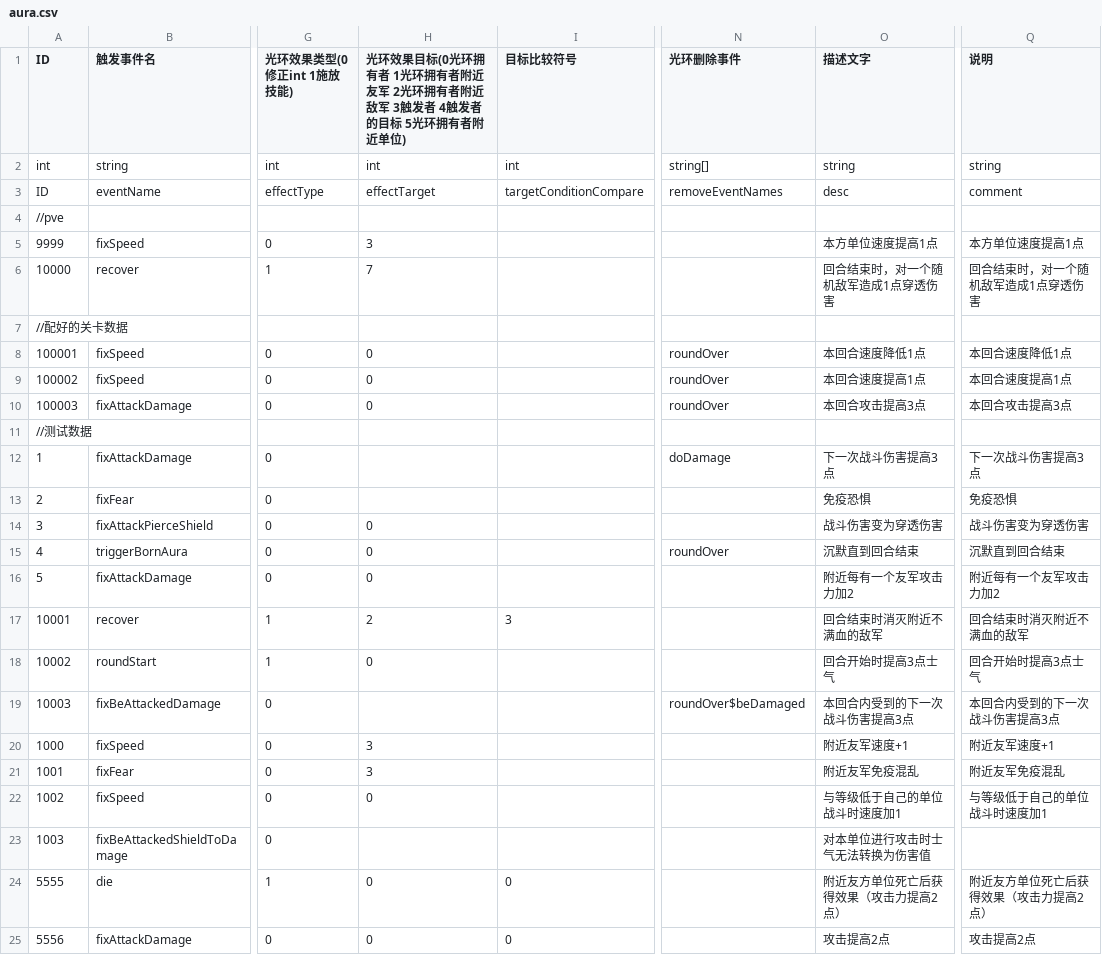
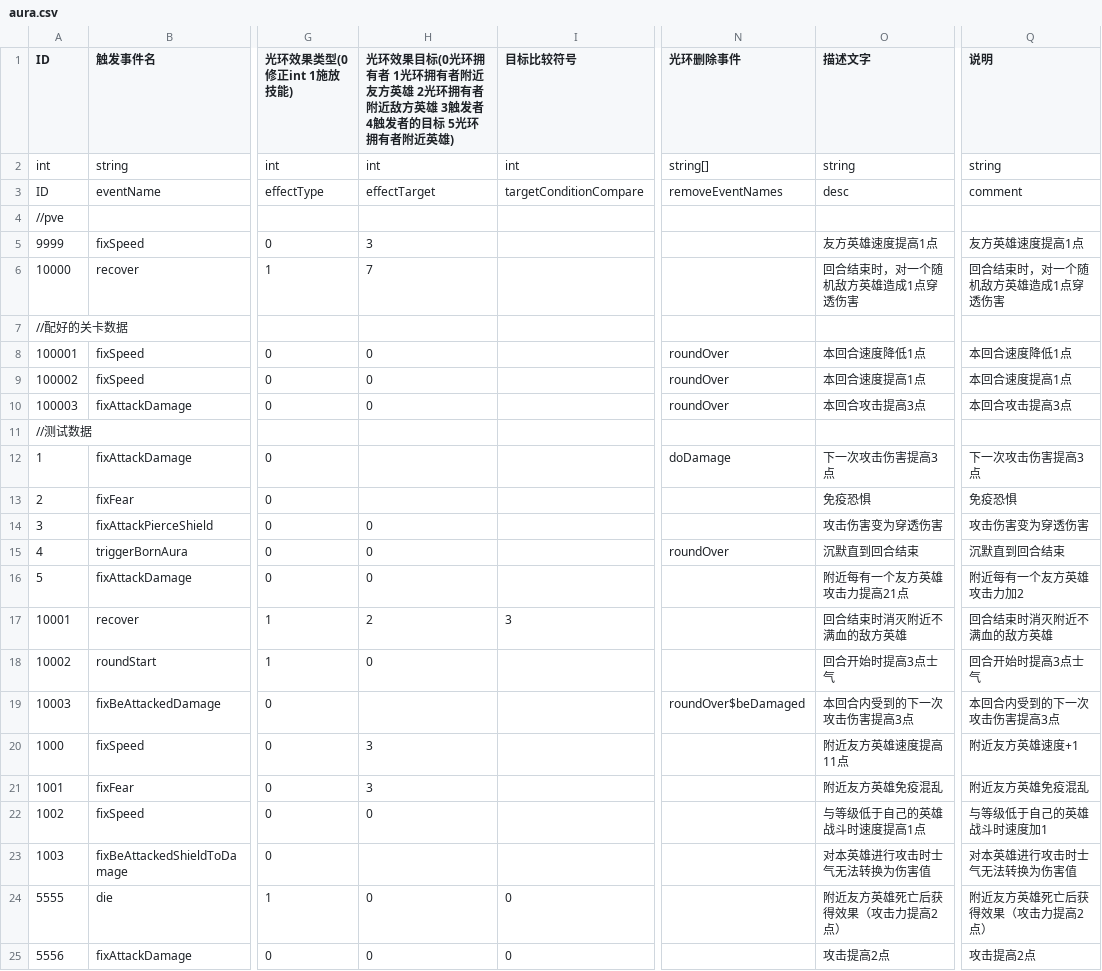
Before and after one commit to PenpenLi/FinalWar_data, a CSV file: csv/aura.csv, drawn as a sheet; only a part is shown, gaps mark what is left out; the diff names each change by its address in the sheet, - before the commit and + after, or states it on an @@ line.

```diff
--- a/csv/aura.csv
+++ b/csv/aura.csv
-H1: …者附近友军 2光环拥有者附近敌军 3触发者 4触发者的目标 5光环拥有者附近单位)
+H1: …者附近友方英雄 2光环拥有者附近敌方英雄 3触发者 4触发者的目标 5光环拥有者附近英雄)
-O5 (描述文字): 本方单位速度提高1点
+O5 (描述文字): 友方英雄速度提高1点
-Q5 (说明): 本方单位速度提高1点
+Q5 (说明): 友方英雄速度提高1点
-O6 (描述文字): 回合结束时，对一个随机敌军造成1点穿透伤害
+O6 (描述文字): 回合结束时，对一个随机敌方英雄造成1点穿透伤害
-Q6 (说明): 回合结束时，对一个随机敌军造成1点穿透伤害
+Q6 (说明): 回合结束时，对一个随机敌方英雄造成1点穿透伤害
-O12 (描述文字): 下一次战斗伤害提高3点
+O12 (描述文字): 下一次攻击伤害提高3点
-Q12 (说明): 下一次战斗伤害提高3点
+Q12 (说明): 下一次攻击伤害提高3点
-O14 (描述文字): 战斗伤害变为穿透伤害
+O14 (描述文字): 攻击伤害变为穿透伤害
-Q14 (说明): 战斗伤害变为穿透伤害
+Q14 (说明): 攻击伤害变为穿透伤害
-O16 (描述文字): 附近每有一个友军攻击力加2
+O16 (描述文字): 附近每有一个友方英雄攻击力提高21点
-Q16 (说明): 附近每有一个友军攻击力加2
+Q16 (说明): 附近每有一个友方英雄攻击力加2
-O17 (描述文字): 回合结束时消灭附近不满血的敌军
+O17 (描述文字): 回合结束时消灭附近不满血的敌方英雄
-Q17 (说明): 回合结束时消灭附近不满血的敌军
+Q17 (说明): 回合结束时消灭附近不满血的敌方英雄
-O19 (描述文字): 本回合内受到的下一次战斗伤害提高3点
+O19 (描述文字): 本回合内受到的下一次攻击伤害提高3点
-Q19 (说明): 本回合内受到的下一次战斗伤害提高3点
+Q19 (说明): 本回合内受到的下一次攻击伤害提高3点
-O20 (描述文字): 附近友军速度+1
+O20 (描述文字): 附近友方英雄速度提高11点
-Q20 (说明): 附近友军速度+1
+Q20 (说明): 附近友方英雄速度+1
-O21 (描述文字): 附近友军免疫混乱
+O21 (描述文字): 附近友方英雄免疫混乱
-Q21 (说明): 附近友军免疫混乱
+Q21 (说明): 附近友方英雄免疫混乱
-O22 (描述文字): 与等级低于自己的单位战斗时速度加1
+O22 (描述文字): 与等级低于自己的英雄战斗时速度提高1点
-Q22 (说明): 与等级低于自己的单位战斗时速度加1
+Q22 (说明): 与等级低于自己的英雄战斗时速度加1
-O23 (描述文字): 对本单位进行攻击时士气无法转换为伤害值
+O23 (描述文字): 对本英雄进行攻击时士气无法转换为伤害值
-Q23 (说明): (empty)
+Q23 (说明): 对本英雄进行攻击时士气无法转换为伤害值
-O24 (描述文字): 附近友方单位死亡后获得效果（攻击力提高2点）
+O24 (描述文字): 附近友方英雄死亡后获得效果（攻击力提高2点）
-Q24 (说明): 附近友方单位死亡后获得效果（攻击力提高2点）
+Q24 (说明): 附近友方英雄死亡后获得效果（攻击力提高2点）
```
Also changed, not shown: csv/auraList.csv, csv/desc.csv.
